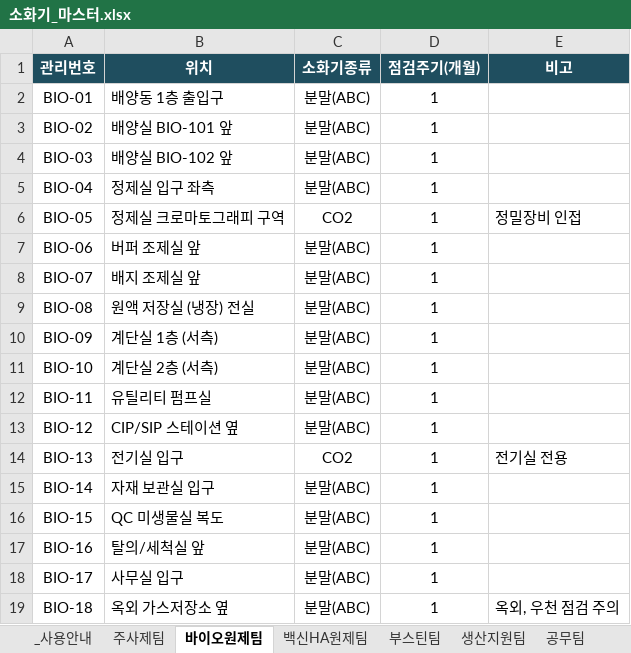
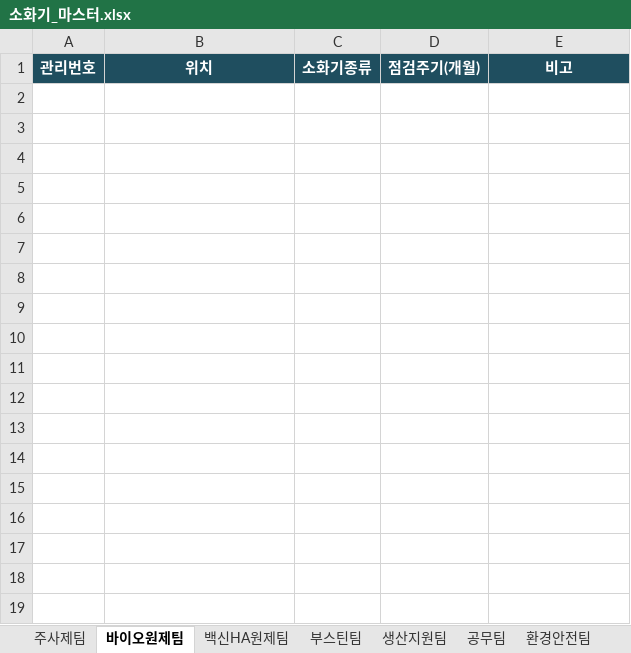
Before and after one commit to cleopatrasche/fire_extinguisher, an Excel workbook: data/소화기_마스터.xlsx, sheet 바이오원제팀, drawn as a sheet; values as stored, in another font and other column widths than the file's, no borders; the diff names each change by its address in the sheet, - before the commit and + after, or states it on an @@ line.

```diff
--- a/data/소화기_마스터.xlsx (sheet 바이오원제팀)
+++ b/data/소화기_마스터.xlsx (sheet 바이오원제팀)
-sheet tab: _사용안내
-row 2: BIO-01 | 배양동 1층 출입구 | 분말(ABC) | 1
-row 3: BIO-02 | 배양실 BIO-101 앞 | 분말(ABC) | 1
-row 4: BIO-03 | 배양실 BIO-102 앞 | 분말(ABC) | 1
-row 5: BIO-04 | 정제실 입구 좌측 | 분말(ABC) | 1
-row 6: BIO-05 | 정제실 크로마토그래피 구역 | CO2 | 1 | 정밀장비 인접
-row 7: BIO-06 | 버퍼 조제실 앞 | 분말(ABC) | 1
-row 8: BIO-07 | 배지 조제실 앞 | 분말(ABC) | 1
-row 9: BIO-08 | 원액 저장실 (냉장) 전실 | 분말(ABC) | 1
-row 10: BIO-09 | 계단실 1층 (서측) | 분말(ABC) | 1
-row 11: BIO-10 | 계단실 2층 (서측) | 분말(ABC) | 1
-row 12: BIO-11 | 유틸리티 펌프실 | 분말(ABC) | 1
-row 13: BIO-12 | CIP/SIP 스테이션 옆 | 분말(ABC) | 1
-row 14: BIO-13 | 전기실 입구 | CO2 | 1 | 전기실 전용
-row 15: BIO-14 | 자재 보관실 입구 | 분말(ABC) | 1
-row 16: BIO-15 | QC 미생물실 복도 | 분말(ABC) | 1
-row 17: BIO-16 | 탈의/세척실 앞 | 분말(ABC) | 1
-row 18: BIO-17 | 사무실 입구 | 분말(ABC) | 1
-row 19: BIO-18 | 옥외 가스저장소 옆 | 분말(ABC) | 1 | 옥외, 우천 점검 주의
```
Also changed, not shown: sheet 주사제팀, sheet 노경팀, sheet 백신HA원제팀, sheet 환경안전팀, sheet 부스틴팀, sheet 공무팀, 1 more sheet, other sheet tabs, 10 other files.
